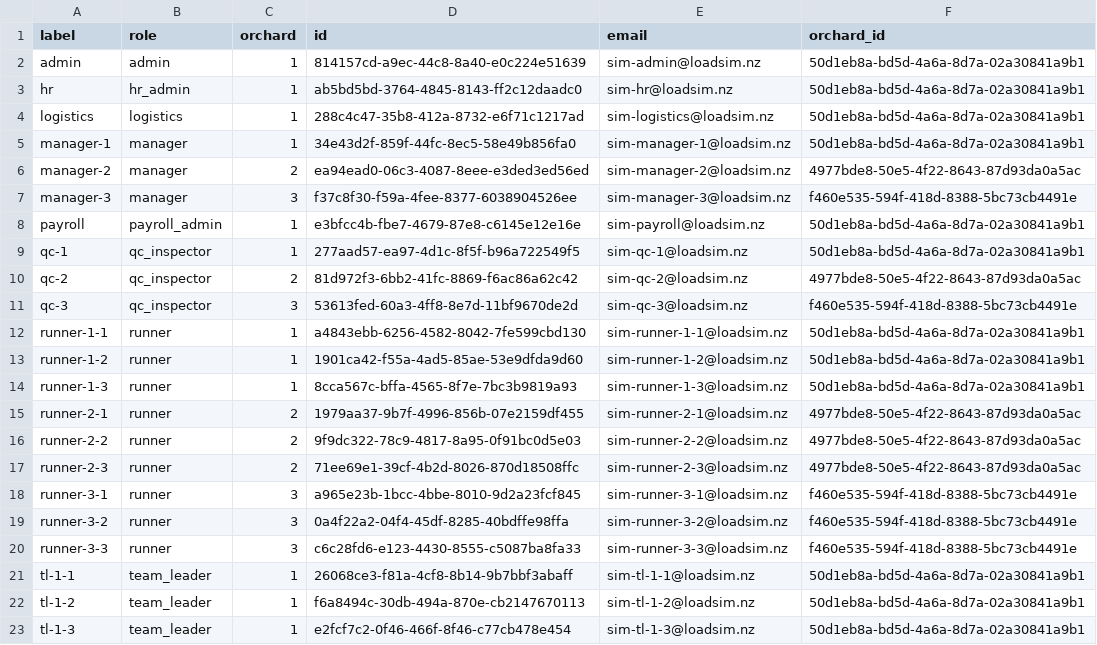
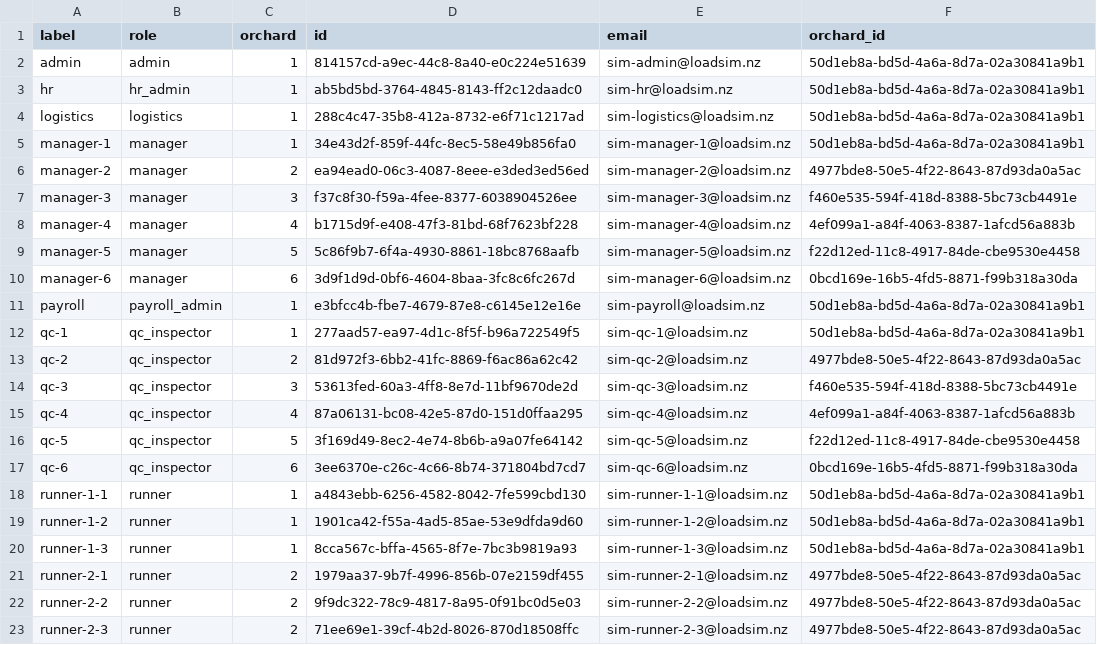
Before and after one commit to ibra1927jn/harvestpro-nz, a CSV file: scripts/loadsim/accounts.csv, drawn as a sheet; only a part is shown; the shorter side is filled out with more unchanged rows; the diff covers the shown part only.

```diff
--- a/scripts/loadsim/accounts.csv
+++ b/scripts/loadsim/accounts.csv
@@ -7,2 +7,5 @@ manager-2,manager,2,ea94ead0-06c3-4087-8eee-e3ded3ed56ed,sim-manager-2@loadsim.n
 manager-3,manager,3,f37c8f30-f59a-4fee-8377-6038904526ee,sim-manager-3@loadsim.nz,f460e535-594f-418d-8388-5bc73cb4491e
+manager-4,manager,4,b1715d9f-e408-47f3-81bd-68f7623bf228,sim-manager-4@loadsim.nz,4ef099a1-a84f-4063-8387-1afcd56a883b
+manager-5,manager,5,5c86f9b7-6f4a-4930-8861-18bc8768aafb,sim-manager-5@loadsim.nz,f22d12ed-11c8-4917-84de-cbe9530e4458
+manager-6,manager,6,3d9f1d9d-0bf6-4604-8baa-3fc8c6fc267d,sim-manager-6@loadsim.nz,0bcd169e-16b5-4fd5-8871-f99b318a30da
 payroll,payroll_admin,1,e3bfcc4b-fbe7-4679-87e8-c6145e12e16e,sim-payroll@loadsim.nz,50d1eb8a-bd5d-4a6a-8d7a-02a30841a9b1
@@ -11,2 +14,5 @@ qc-2,qc_inspector,2,81d972f3-6bb2-41fc-8869-f6ac86a62c42,sim-qc-2@loadsim.nz,497
 qc-3,qc_inspector,3,53613fed-60a3-4ff8-8e7d-11bf9670de2d,sim-qc-3@loadsim.nz,f460e535-594f-418d-8388-5bc73cb4491e
+qc-4,qc_inspector,4,87a06131-bc08-42e5-87d0-151d0ffaa295,sim-qc-4@loadsim.nz,4ef099a1-a84f-4063-8387-1afcd56a883b
+qc-5,qc_inspector,5,3f169d49-8ec2-4e74-8b6b-a9a07fe64142,sim-qc-5@loadsim.nz,f22d12ed-11c8-4917-84de-cbe9530e4458
+qc-6,qc_inspector,6,3ee6370e-c26c-4c66-8b74-371804bd7cd7,sim-qc-6@loadsim.nz,0bcd169e-16b5-4fd5-8871-f99b318a30da
 runner-1-1,runner,1,a4843ebb-6256-4582-8042-7fe599cbd130,sim-runner-1-1@loadsim.nz,50d1eb8a-bd5d-4a6a-8d7a-02a30841a9b1
```
Also changed, not shown: 21 added rows elsewhere in this file, 9 other files.
